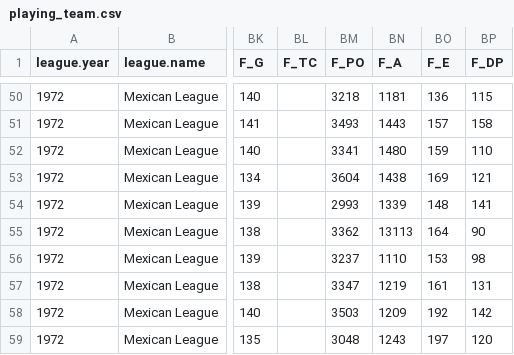
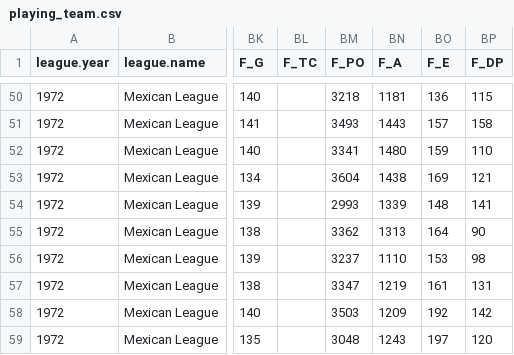
Before and after one commit to doc22940/minoraverages, a CSV file: processed/1973TSN/playing_team.csv, drawn as a sheet; only a part is shown, gaps mark what is left out; the diff names each change by its address in the sheet, - before the commit and + after, or states it on an @@ line.

Commit message:
Correct typo in 1972 Mexican League.

```diff
--- a/processed/1973TSN/playing_team.csv
+++ b/processed/1973TSN/playing_team.csv
-BN55 (F_A): 13113
+BN55 (F_A): 1313
```
Also changed, not shown: 1 other file.
